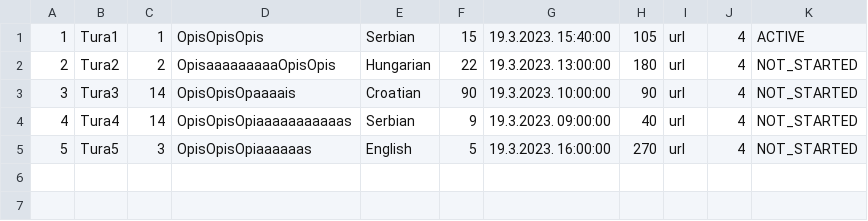
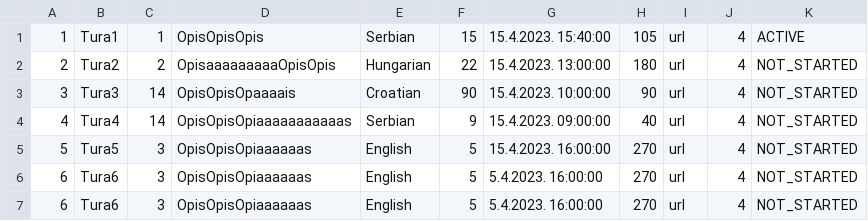
Before and after one commit to alexadjukic/SIMS-Project, a CSV file: InitialProject/InitialProject/Resources/Data/tours.csv, drawn as a sheet.

Commit message:
feat: Update tour data

```diff
--- a/InitialProject/InitialProject/Resources/Data/tours.csv
+++ b/InitialProject/InitialProject/Resources/Data/tours.csv
@@ -1,5 +1,7 @@
-1|Tura1|1|OpisOpisOpis|Serbian|15|19.3.2023. 15:40:00|105|url|4|ACTIVE
-2|Tura2|2|OpisaaaaaaaaaOpisOpis|Hungarian|22|19.3.2023. 13:00:00|180|url|4|NOT_STARTED
-3|Tura3|14|OpisOpisOpaaaais|Croatian|90|19.3.2023. 10:00:00|90|url|4|NOT_STARTED
-4|Tura4|14|OpisOpisOpiaaaaaaaaaaas|Serbian|9|19.3.2023. 09:00:00|40|url|4|NOT_STARTED
-5|Tura5|3|OpisOpisOpiaaaaaas|English|5|19.3.2023. 16:00:00|270|url|4|NOT_STARTED
+1|Tura1|1|OpisOpisOpis|Serbian|15|15.4.2023. 15:40:00|105|url|4|ACTIVE
+2|Tura2|2|OpisaaaaaaaaaOpisOpis|Hungarian|22|15.4.2023. 13:00:00|180|url|4|NOT_STARTED
+3|Tura3|14|OpisOpisOpaaaais|Croatian|90|15.4.2023. 10:00:00|90|url|4|NOT_STARTED
+4|Tura4|14|OpisOpisOpiaaaaaaaaaaas|Serbian|9|15.4.2023. 09:00:00|40|url|4|NOT_STARTED
+5|Tura5|3|OpisOpisOpiaaaaaas|English|5|15.4.2023. 16:00:00|270|url|4|NOT_STARTED
+6|Tura6|3|OpisOpisOpiaaaaaas|English|5|5.4.2023. 16:00:00|270|url|4|NOT_STARTED
+6|Tura6|3|OpisOpisOpiaaaaaas|English|5|5.4.2023. 16:00:00|270|url|4|NOT_STARTED
```
